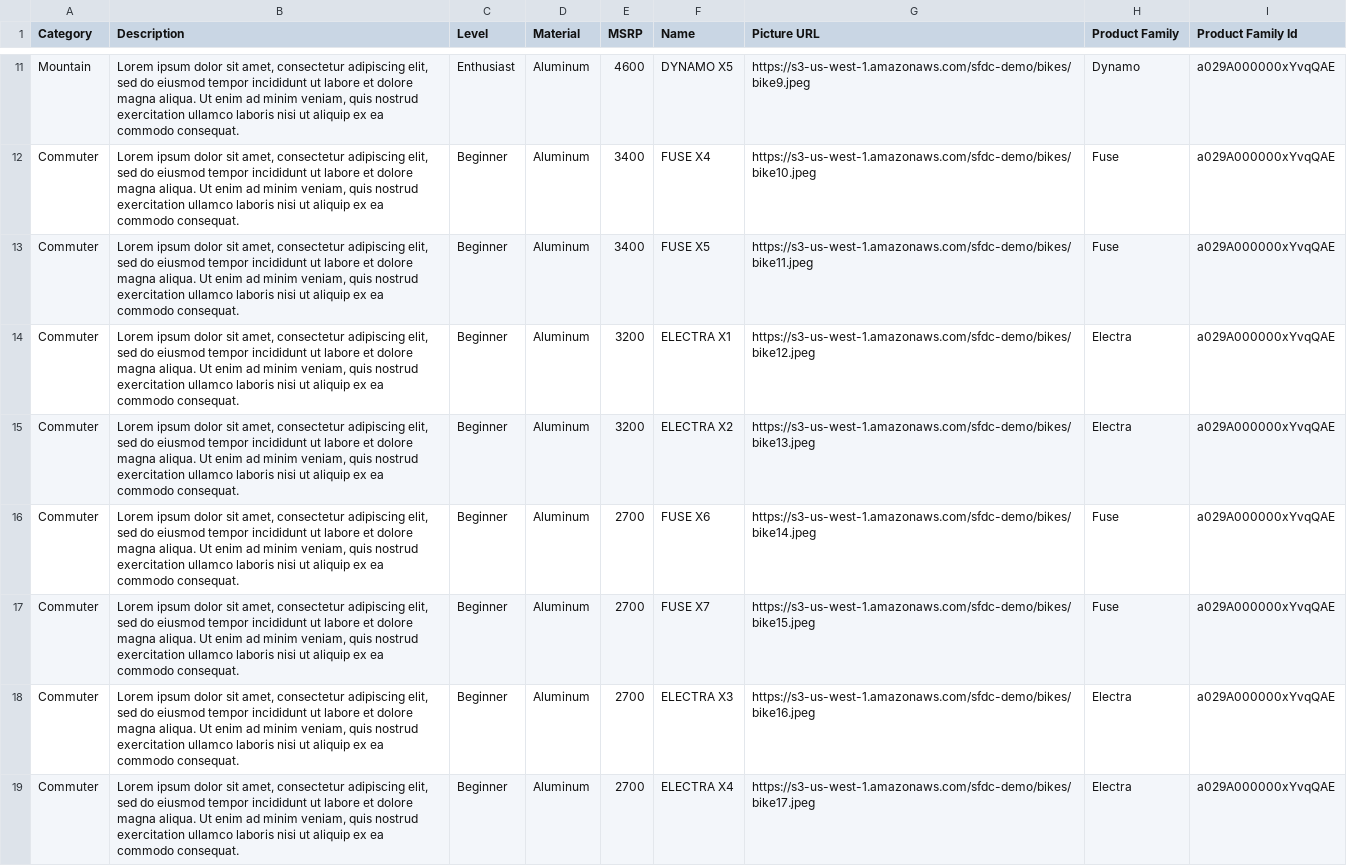
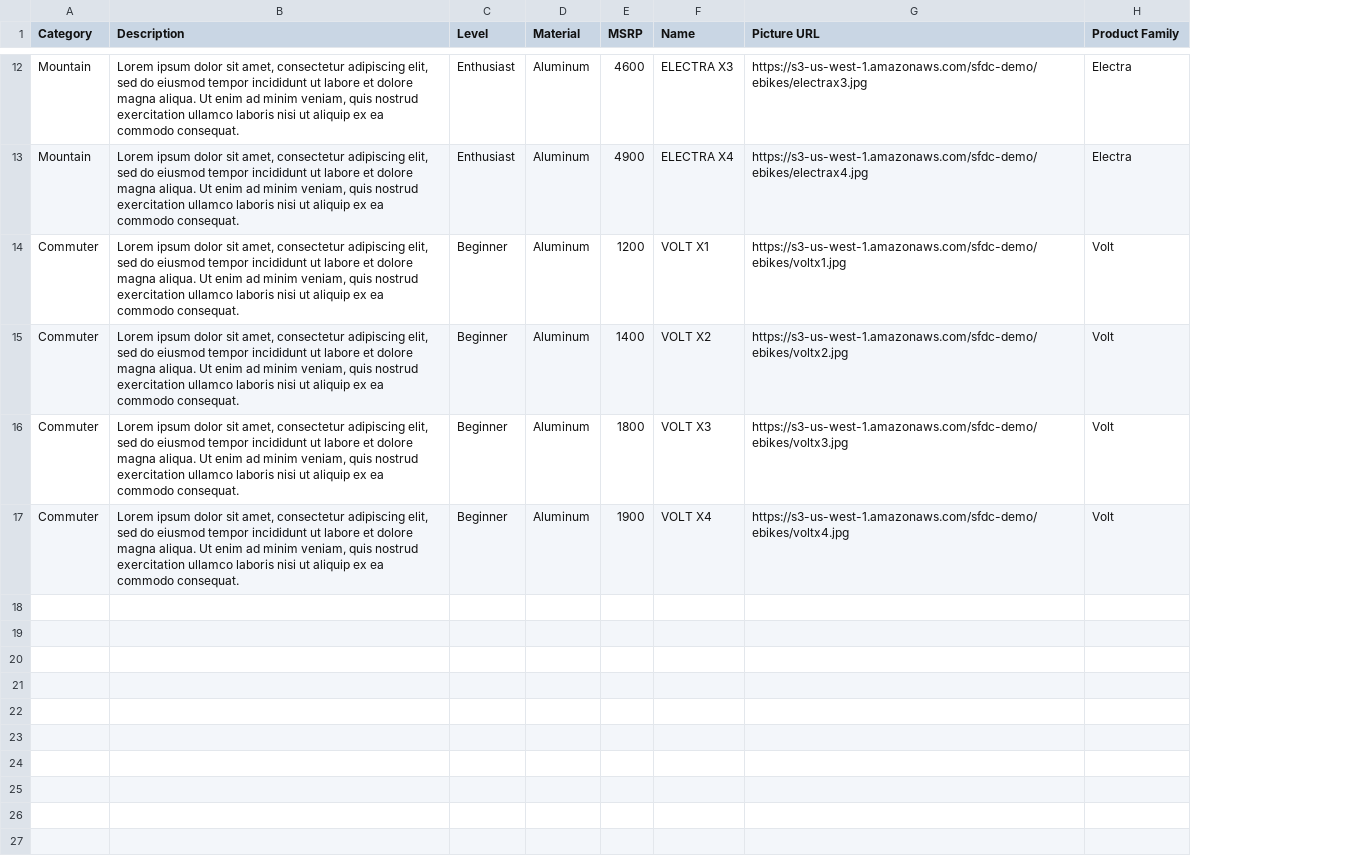
Before and after one commit to trailheadapps/ebikes-lwc, a CSV file: data/products.csv, drawn as a sheet; only a part is shown, gaps mark what is left out; removed rows and columns are numbered as before the commit, all else as after; the diff covers the shown part only; the diff names each change by its address in the sheet, - before the commit and + after, or states it on an @@ line.

```diff
--- a/data/products.csv
+++ b/data/products.csv
-column I (Product Family Id), row 11: a029A000000xYvqQAE; rows 14-15: a029A000000xYvqQAE | a029A000000xYvqQAE; rows 18-19: a029A000000xYvqQAE | a029A000000xYvqQAE
-F12 (Name): DYNAMO X5
+F12 (Name): ELECTRA X3
-G12 (Picture URL): https://s3-us-west-1.amazonaws.com/sfdc-demo/bikes/bike9.jpeg
+G12 (Picture URL): https://s3-us-west-1.amazonaws.com/sfdc-demo/ebikes/electrax3.jpg
-H12 (Product Family): Dynamo
+H12 (Product Family): Electra
-row 12: Commuter | Lorem ipsum dolor sit amet, consectetur adipiscing elit, sed do eiusmod tempor incididunt ut labore et dolore magna aliqua. Ut enim ad minim veniam, quis nostrud exercitation ullamco laboris nisi ut aliquip ex ea commodo consequat. | Beginner | Aluminum | 3400 | FUSE X4 | https://s3-us-west-1.amazonaws.com/sfdc-demo/bikes/bike10.jpeg | Fuse | a029A000000xYvqQAE
-row 13: Commuter | Lorem ipsum dolor sit amet, consectetur adipiscing elit, sed do eiusmod tempor incididunt ut labore et dolore magna aliqua. Ut enim ad minim veniam, quis nostrud exercitation ullamco laboris nisi ut aliquip ex ea commodo consequat. | Beginner | Aluminum | 3400 | FUSE X5 | https://s3-us-west-1.amazonaws.com/sfdc-demo/bikes/bike11.jpeg | Fuse | a029A000000xYvqQAE
+row 13: Mountain | Lorem ipsum dolor sit amet, consectetur adipiscing elit, sed do eiusmod tempor incididunt ut labore et dolore magna aliqua. Ut enim ad minim veniam, quis nostrud exercitation ullamco laboris nisi ut aliquip ex ea commodo consequat. | Enthusiast | Aluminum | 4900 | ELECTRA X4 | https://s3-us-west-1.amazonaws.com/sfdc-demo/ebikes/electrax4.jpg | Electra
-E14 (MSRP): 3200
+E14 (MSRP): 1200
-F14 (Name): ELECTRA X1
+F14 (Name): VOLT X1
-G14 (Picture URL): https://s3-us-west-1.amazonaws.com/sfdc-demo/bikes/bike12.jpeg
+G14 (Picture URL): https://s3-us-west-1.amazonaws.com/sfdc-demo/ebikes/voltx1.jpg
-H14:H15 (Product Family): Electra
+H14:H15 (Product Family): Volt
-E15 (MSRP): 3200
+E15 (MSRP): 1400
-F15 (Name): ELECTRA X2
+F15 (Name): VOLT X2
-G15 (Picture URL): https://s3-us-west-1.amazonaws.com/sfdc-demo/bikes/bike13.jpeg
+G15 (Picture URL): https://s3-us-west-1.amazonaws.com/sfdc-demo/ebikes/voltx2.jpg
-row 16: Commuter | Lorem ipsum dolor sit amet, consectetur adipiscing elit, sed do eiusmod tempor incididunt ut labore et dolore magna aliqua. Ut enim ad minim veniam, quis nostrud exercitation ullamco laboris nisi ut aliquip ex ea commodo consequat. | Beginner | Aluminum | 2700 | FUSE X6 | https://s3-us-west-1.amazonaws.com/sfdc-demo/bikes/bike14.jpeg | Fuse | a029A000000xYvqQAE
-row 17: Commuter | Lorem ipsum dolor sit amet, consectetur adipiscing elit, sed do eiusmod tempor incididunt ut labore et dolore magna aliqua. Ut enim ad minim veniam, quis nostrud exercitation ullamco laboris nisi ut aliquip ex ea commodo consequat. | Beginner | Aluminum | 2700 | FUSE X7 | https://s3-us-west-1.amazonaws.com/sfdc-demo/bikes/bike15.jpeg | Fuse | a029A000000xYvqQAE
-E16 (MSRP): 2700
+E16 (MSRP): 1800
-F16 (Name): ELECTRA X3
+F16 (Name): VOLT X3
-G16 (Picture URL): https://s3-us-west-1.amazonaws.com/sfdc-demo/bikes/bike16.jpeg
+G16 (Picture URL): https://s3-us-west-1.amazonaws.com/sfdc-demo/ebikes/voltx3.jpg
-H16:H17 (Product Family): Electra
+H16:H17 (Product Family): Volt
-E17 (MSRP): 2700
+E17 (MSRP): 1900
-F17 (Name): ELECTRA X4
+F17 (Name): VOLT X4
-G17 (Picture URL): https://s3-us-west-1.amazonaws.com/sfdc-demo/bikes/bike17.jpeg
+G17 (Picture URL): https://s3-us-west-1.amazonaws.com/sfdc-demo/ebikes/voltx4.jpg
```
Also changed, not shown: 4 added rows, 3 removed rows and 23 edited cells elsewhere in this file, 2 other files.
